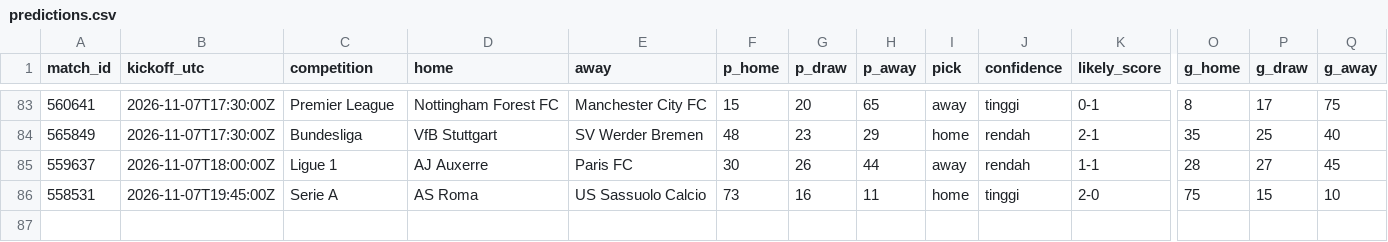
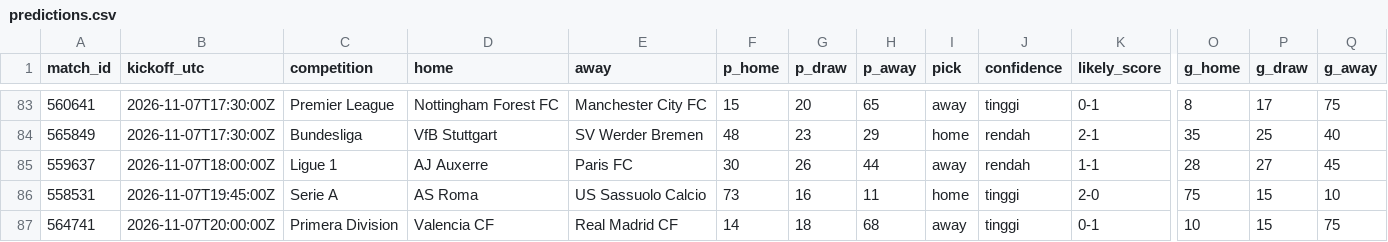
Before and after one commit to Byzx16/football-agent, a CSV file: predictions.csv, drawn as a sheet; only a part is shown, gaps mark what is left out; rows hold the shown columns only; the diff names each change by its address in the sheet, - before the commit and + after, or states it on an @@ line.

```diff
--- a/predictions.csv
+++ b/predictions.csv
+row 87: 564741 | 2026-11-07T20:00:00Z | Primera Division | Valencia CF | Real Madrid CF | 14 | 18 | 68 | away | tinggi | 0-1 | 10 | 15 | 75
```
Also changed, not shown: 2 other files.
